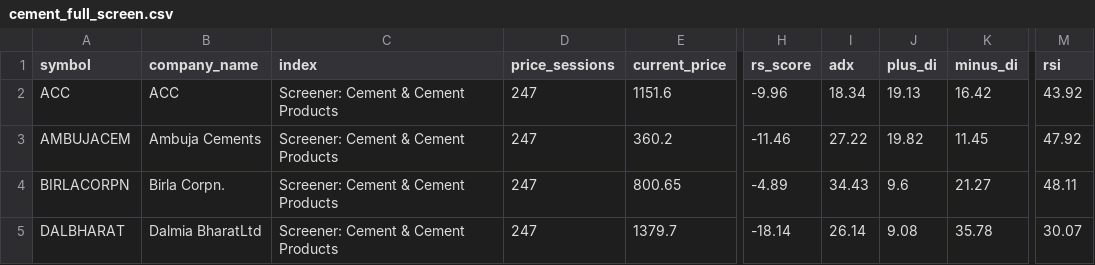
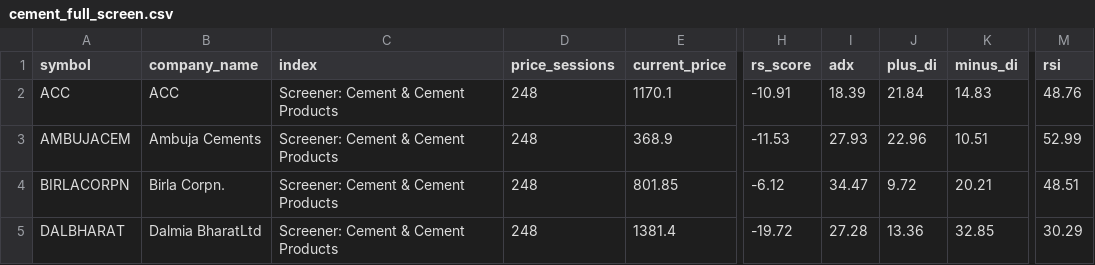
Before and after one commit to shambo1597-afk/capex-infra-portfolio, a CSV file: output/cement_full_screen.csv, drawn as a sheet; only a part is shown, gaps mark what is left out; the diff covers the shown part only; the diff names each change by its address in the sheet, - before the commit and + after, or states it on an @@ line.

```diff
--- a/output/cement_full_screen.csv
+++ b/output/cement_full_screen.csv
-D2:D5 (price_sessions): 247
+D2:D5 (price_sessions): 248
-E2 (current_price): 1151.6
+E2 (current_price): 1170.1
-H2 (rs_score): -9.96
+H2 (rs_score): -10.91
-I2 (adx): 18.34
+I2 (adx): 18.39
-J2 (plus_di): 19.13
+J2 (plus_di): 21.84
-K2 (minus_di): 16.42
+K2 (minus_di): 14.83
-M2 (rsi): 43.92
+M2 (rsi): 48.76
-E3 (current_price): 360.2
+E3 (current_price): 368.9
-H3 (rs_score): -11.46
+H3 (rs_score): -11.53
-I3 (adx): 27.22
+I3 (adx): 27.93
-J3 (plus_di): 19.82
+J3 (plus_di): 22.96
-K3 (minus_di): 11.45
+K3 (minus_di): 10.51
-M3 (rsi): 47.92
+M3 (rsi): 52.99
-E4 (current_price): 800.65
+E4 (current_price): 801.85
-H4 (rs_score): -4.89
+H4 (rs_score): -6.12
-I4 (adx): 34.43
+I4 (adx): 34.47
-J4 (plus_di): 9.6
+J4 (plus_di): 9.72
-K4 (minus_di): 21.27
+K4 (minus_di): 20.21
-M4 (rsi): 48.11
+M4 (rsi): 48.51
-E5 (current_price): 1379.7
+E5 (current_price): 1381.4
-H5 (rs_score): -18.14
+H5 (rs_score): -19.72
-I5 (adx): 26.14
+I5 (adx): 27.28
-J5 (plus_di): 9.08
+J5 (plus_di): 13.36
-K5 (minus_di): 35.78
+K5 (minus_di): 32.85
-M5 (rsi): 30.07
+M5 (rsi): 30.29
```
Also changed, not shown: 121 edited cells elsewhere in this file, output/capital_goods_full_screen.csv, output/efficient_frontier.csv, 55 other files.
